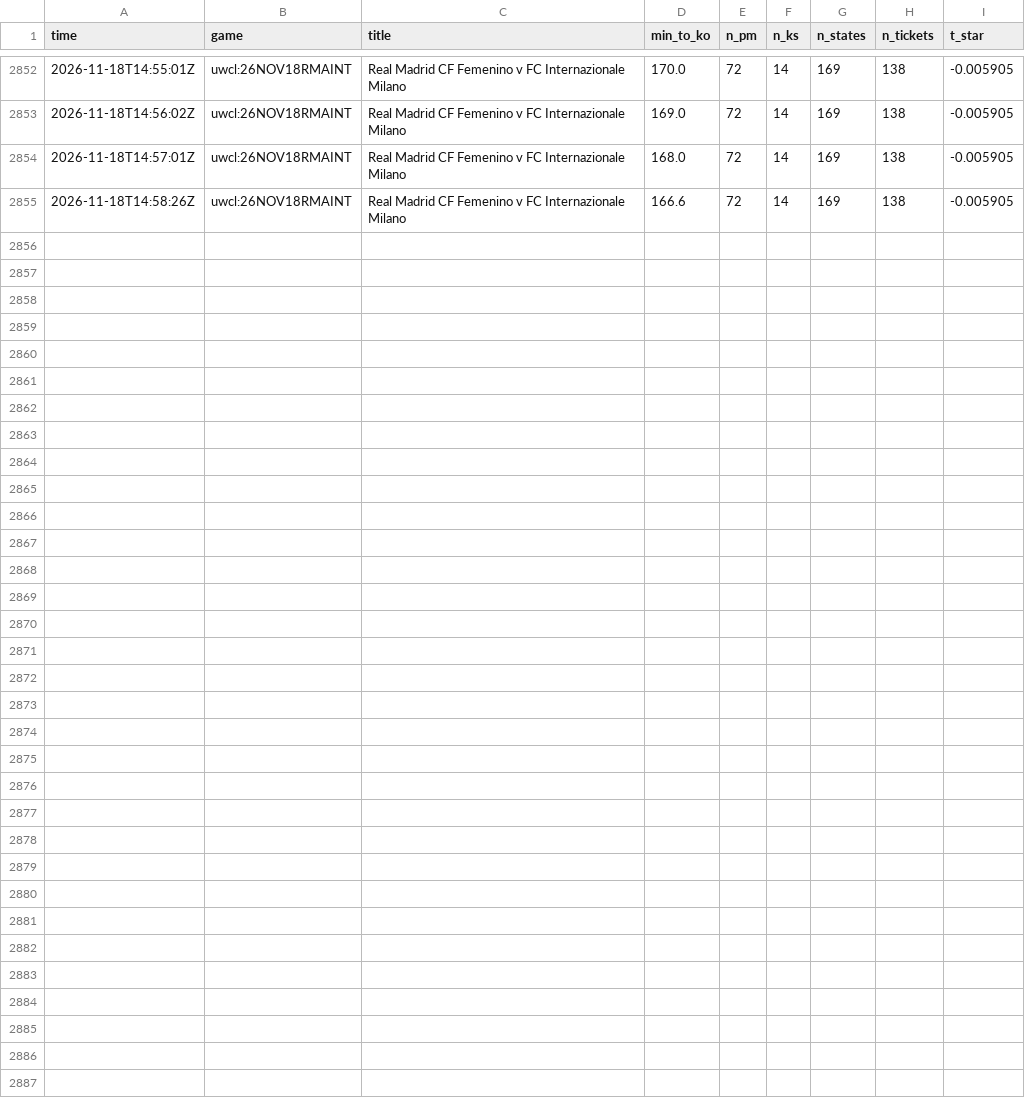
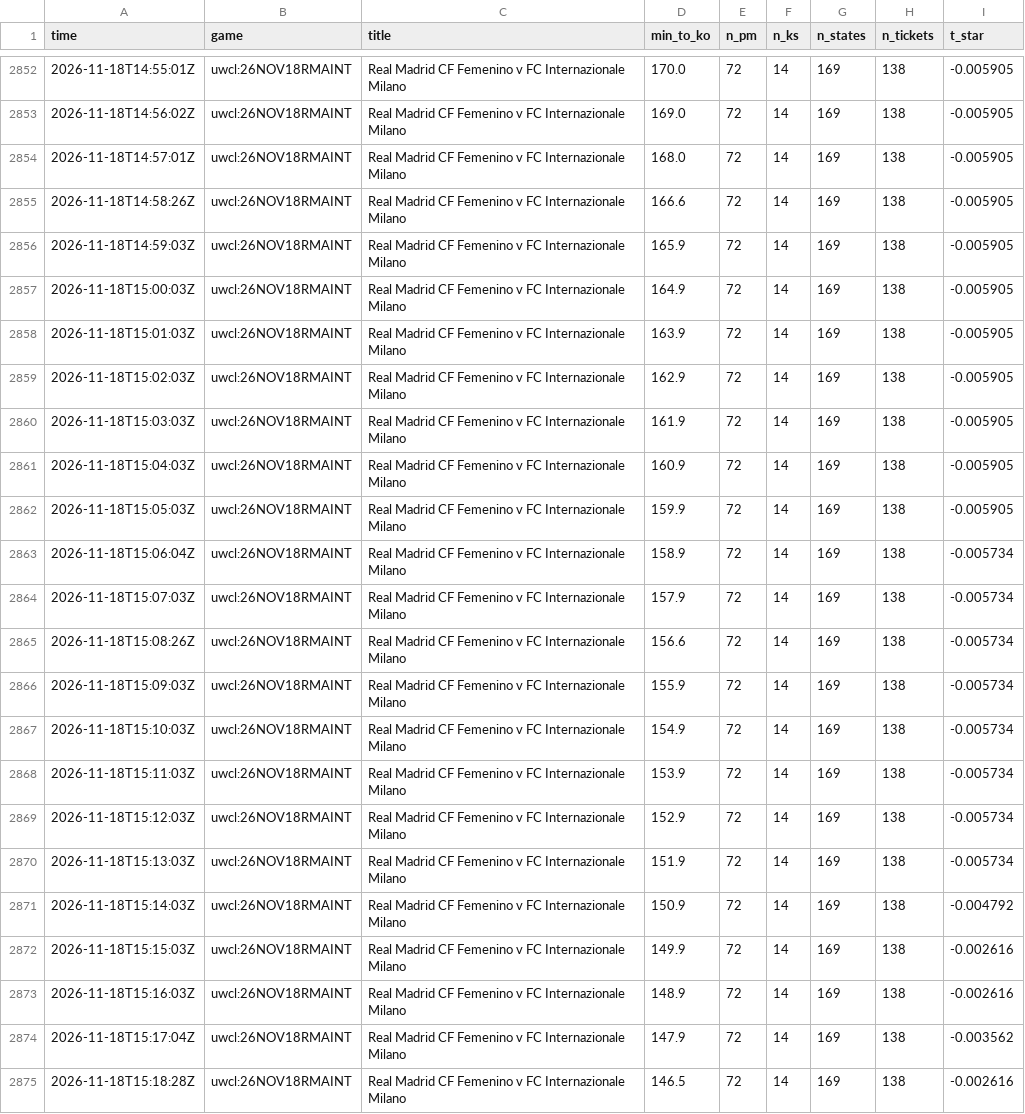
Before and after one commit to TFGdeprova/tfg-upf-test, a CSV file: results/polls/2026-11-18.csv, drawn as a sheet; only a part is shown, gaps mark what is left out; the diff names each change by its address in the sheet, - before the commit and + after, or states it on an @@ line.

```diff
--- a/results/polls/2026-11-18.csv
+++ b/results/polls/2026-11-18.csv
+row 2856: 2026-11-18T14:59:03Z | uwcl:26NOV18RMAINT | Real Madrid CF Femenino v FC Internazionale Milano | 165.9 | 72 | 14 | 169 | 138 | -0.005905
+row 2857: 2026-11-18T15:00:03Z | uwcl:26NOV18RMAINT | Real Madrid CF Femenino v FC Internazionale Milano | 164.9 | 72 | 14 | 169 | 138 | -0.005905
+row 2858: 2026-11-18T15:01:03Z | uwcl:26NOV18RMAINT | Real Madrid CF Femenino v FC Internazionale Milano | 163.9 | 72 | 14 | 169 | 138 | -0.005905
+row 2859: 2026-11-18T15:02:03Z | uwcl:26NOV18RMAINT | Real Madrid CF Femenino v FC Internazionale Milano | 162.9 | 72 | 14 | 169 | 138 | -0.005905
+row 2860: 2026-11-18T15:03:03Z | uwcl:26NOV18RMAINT | Real Madrid CF Femenino v FC Internazionale Milano | 161.9 | 72 | 14 | 169 | 138 | -0.005905
+row 2861: 2026-11-18T15:04:03Z | uwcl:26NOV18RMAINT | Real Madrid CF Femenino v FC Internazionale Milano | 160.9 | 72 | 14 | 169 | 138 | -0.005905
+row 2862: 2026-11-18T15:05:03Z | uwcl:26NOV18RMAINT | Real Madrid CF Femenino v FC Internazionale Milano | 159.9 | 72 | 14 | 169 | 138 | -0.005905
+row 2863: 2026-11-18T15:06:04Z | uwcl:26NOV18RMAINT | Real Madrid CF Femenino v FC Internazionale Milano | 158.9 | 72 | 14 | 169 | 138 | -0.005734
+row 2864: 2026-11-18T15:07:03Z | uwcl:26NOV18RMAINT | Real Madrid CF Femenino v FC Internazionale Milano | 157.9 | 72 | 14 | 169 | 138 | -0.005734
+row 2865: 2026-11-18T15:08:26Z | uwcl:26NOV18RMAINT | Real Madrid CF Femenino v FC Internazionale Milano | 156.6 | 72 | 14 | 169 | 138 | -0.005734
+row 2866: 2026-11-18T15:09:03Z | uwcl:26NOV18RMAINT | Real Madrid CF Femenino v FC Internazionale Milano | 155.9 | 72 | 14 | 169 | 138 | -0.005734
+row 2867: 2026-11-18T15:10:03Z | uwcl:26NOV18RMAINT | Real Madrid CF Femenino v FC Internazionale Milano | 154.9 | 72 | 14 | 169 | 138 | -0.005734
+row 2868: 2026-11-18T15:11:03Z | uwcl:26NOV18RMAINT | Real Madrid CF Femenino v FC Internazionale Milano | 153.9 | 72 | 14 | 169 | 138 | -0.005734
+row 2869: 2026-11-18T15:12:03Z | uwcl:26NOV18RMAINT | Real Madrid CF Femenino v FC Internazionale Milano | 152.9 | 72 | 14 | 169 | 138 | -0.005734
+row 2870: 2026-11-18T15:13:03Z | uwcl:26NOV18RMAINT | Real Madrid CF Femenino v FC Internazionale Milano | 151.9 | 72 | 14 | 169 | 138 | -0.005734
+row 2871: 2026-11-18T15:14:03Z | uwcl:26NOV18RMAINT | Real Madrid CF Femenino v FC Internazionale Milano | 150.9 | 72 | 14 | 169 | 138 | -0.004792
+row 2872: 2026-11-18T15:15:03Z | uwcl:26NOV18RMAINT | Real Madrid CF Femenino v FC Internazionale Milano | 149.9 | 72 | 14 | 169 | 138 | -0.002616
+row 2873: 2026-11-18T15:16:03Z | uwcl:26NOV18RMAINT | Real Madrid CF Femenino v FC Internazionale Milano | 148.9 | 72 | 14 | 169 | 138 | -0.002616
+row 2874: 2026-11-18T15:17:04Z | uwcl:26NOV18RMAINT | Real Madrid CF Femenino v FC Internazionale Milano | 147.9 | 72 | 14 | 169 | 138 | -0.003562
+row 2875: 2026-11-18T15:18:28Z | uwcl:26NOV18RMAINT | Real Madrid CF Femenino v FC Internazionale Milano | 146.5 | 72 | 14 | 169 | 138 | -0.002616
```
Also changed, not shown: 2 other files.
